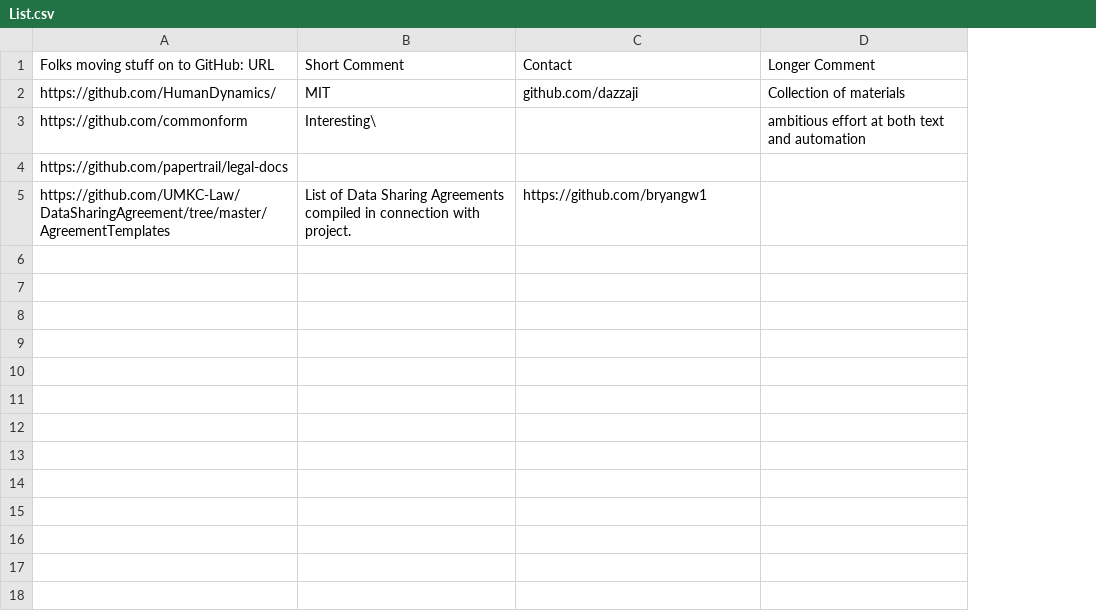
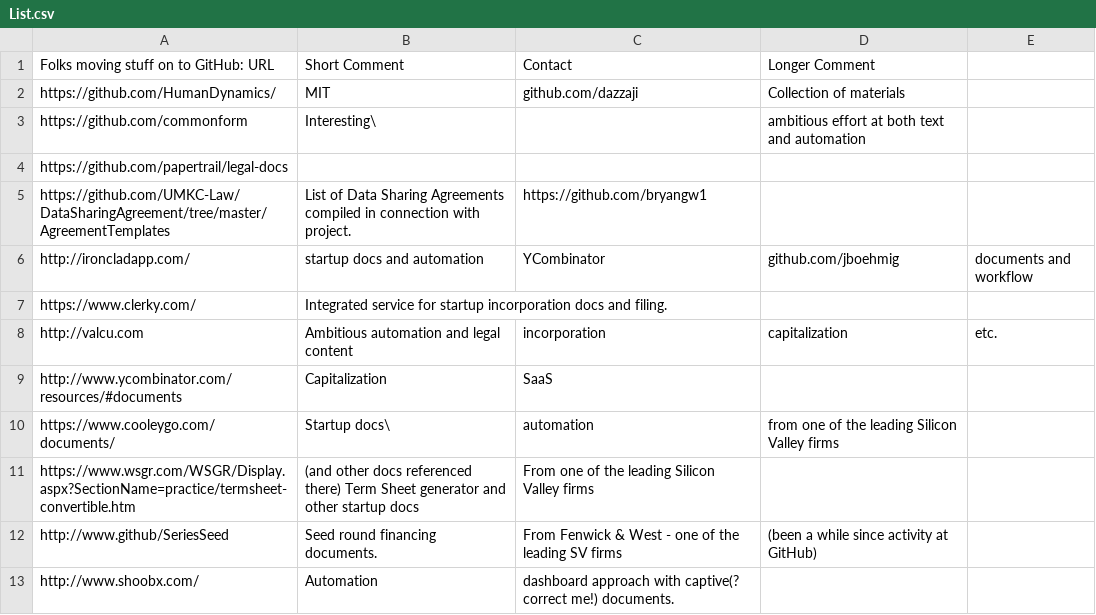
Before and after one commit to CommonAccord/Model_Document_Projects, a CSV file: List.csv, drawn as a sheet; the diff names each change by its address in the sheet, - before the commit and + after, or states it on an @@ line.

Commit message:
Update List.csv

```diff
--- a/List.csv
+++ b/List.csv
+column E, empty
+row 6: http://ironcladapp.com/ | startup docs and automation | YCombinator | github.com/jboehmig | documents and workflow
+row 7: https://www.clerky.com/ | Integrated service for startup incorporation docs and filing.
+row 8: http://valcu.com | Ambitious automation and legal content | incorporation | capitalization | etc.
+row 9: http://www.ycombinator.com/resources/#documents | Capitalization | SaaS
+row 10: https://www.cooleygo.com/documents/ | Startup docs\ | automation | from one of the leading Silicon Valley firms
+row 11: https://www.wsgr.com/WSGR/Display.aspx?SectionName=practice/termsheet-convertible.htm | (and other docs referenced there) Term Sheet generator and other startup docs | From one of the leading Silicon Valley firms
+row 12: http://www.github/SeriesSeed | Seed round financing documents. | From Fenwick & West - one of the leading SV firms | (been a while since activity at GitHub)
+row 13: http://www.shoobx.com/ | Automation | dashboard approach with captive(? correct me!) documents.
```
